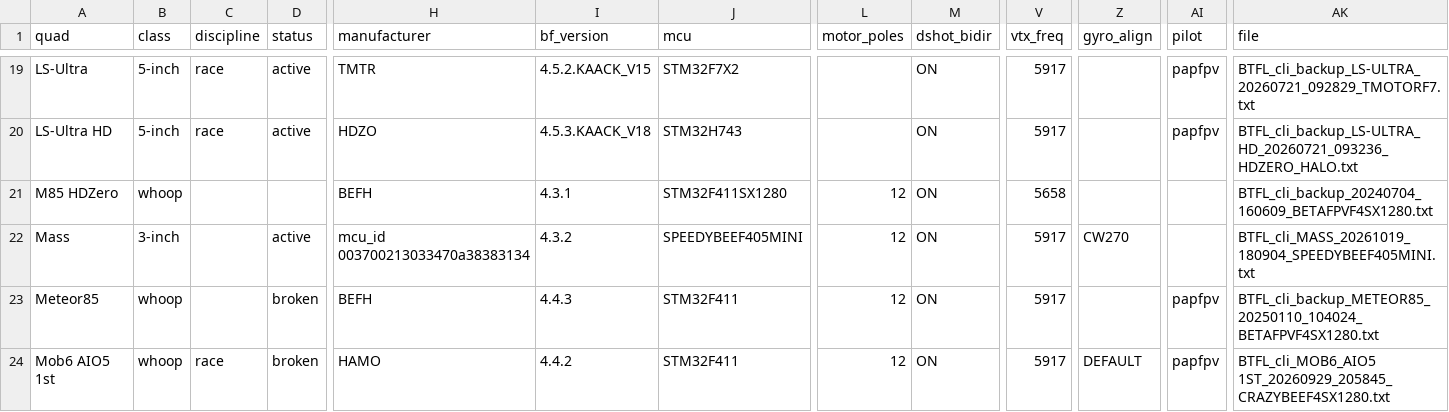
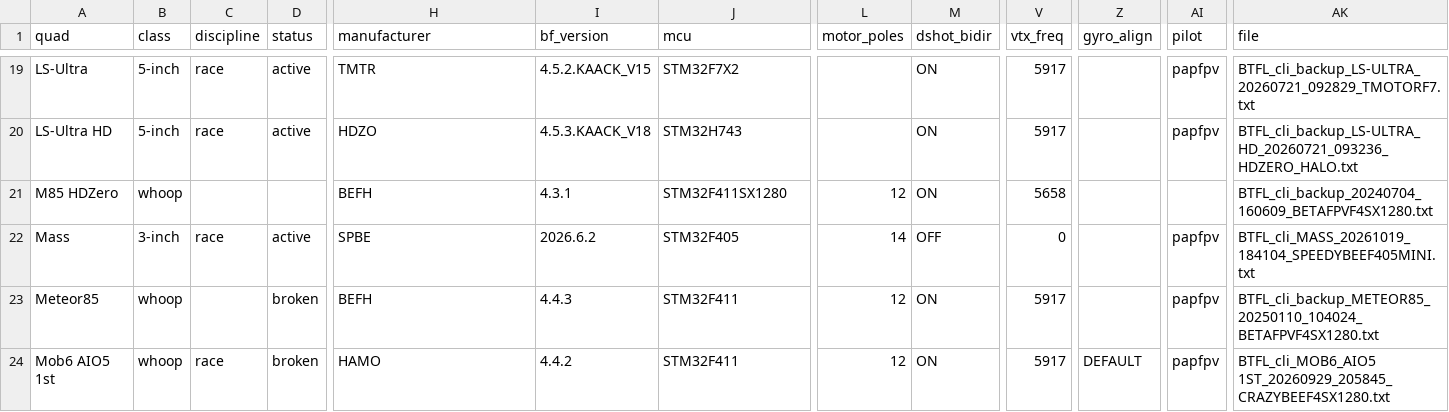
Before and after one commit to irom77/fpv_cli_dumps, a CSV file: fpv_quads_latest.csv, drawn as a sheet; only a part is shown, gaps mark what is left out; the diff names each change by its address in the sheet, - before the commit and + after, or states it on an @@ line.

```diff
--- a/fpv_quads_latest.csv
+++ b/fpv_quads_latest.csv
-C22 (discipline): (empty)
+C22 (discipline): race
-H22 (manufacturer): mcu_id 003700213033470a38383134
+H22 (manufacturer): SPBE
-I22 (bf_version): 4.3.2
+I22 (bf_version): 2026.6.2
-J22 (mcu): SPEEDYBEEF405MINI
+J22 (mcu): STM32F405
-L22 (motor_poles): 12
+L22 (motor_poles): 14
-M22 (dshot_bidir): ON
+M22 (dshot_bidir): OFF
-V22 (vtx_freq): 5917
+V22 (vtx_freq): 0
-Z22 (gyro_align): CW270
+Z22 (gyro_align): (empty)
-AI22 (pilot): (empty)
+AI22 (pilot): papfpv
-AK22 (file): BTFL_cli_MASS_20261019_180904_SPEEDYBEEF405MINI.txt
+AK22 (file): BTFL_cli_MASS_20261019_184104_SPEEDYBEEF405MINI.txt
```
Also changed, not shown: fpv_quads.csv, hardware.csv, 11 other files.
